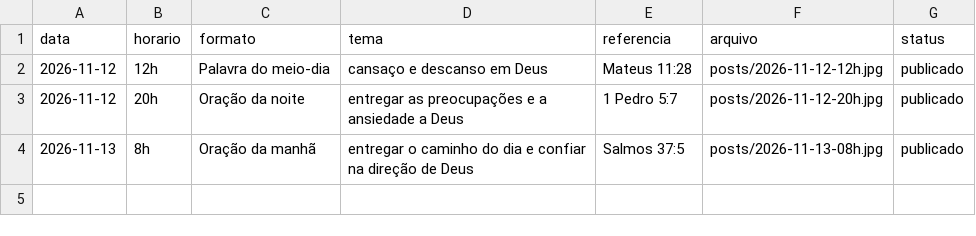
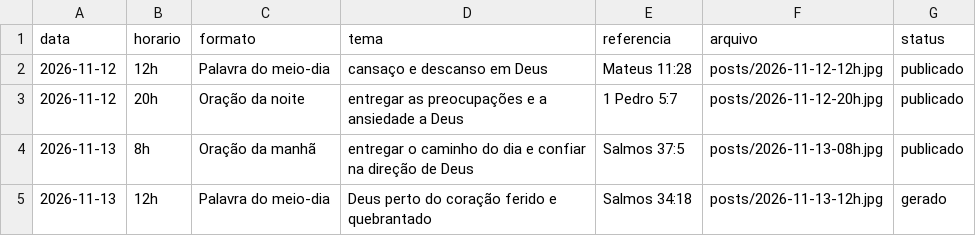
Before and after one commit to hugozizzfuark-max/ecosdomonte-posts, a CSV file: posts/historico.csv, drawn as a sheet; the diff names each change by its address in the sheet, - before the commit and + after, or states it on an @@ line.

```diff
--- a/posts/historico.csv
+++ b/posts/historico.csv
+row 5: 2026-11-13 | 12h | Palavra do meio-dia | Deus perto do coração ferido e quebrantado | Salmos 34:18 | posts/2026-11-13-12h.jpg | gerado
```
Also changed, not shown: 1 other file.
